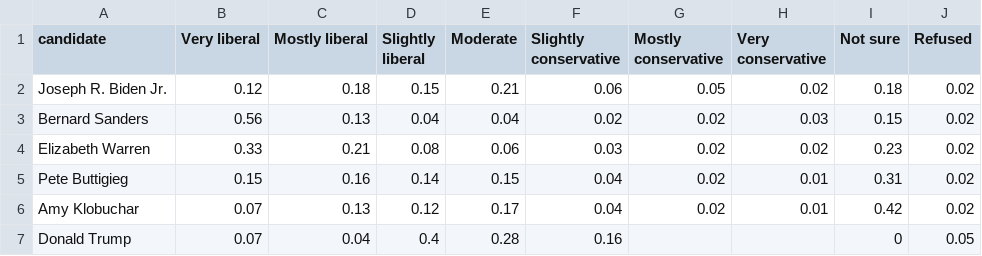
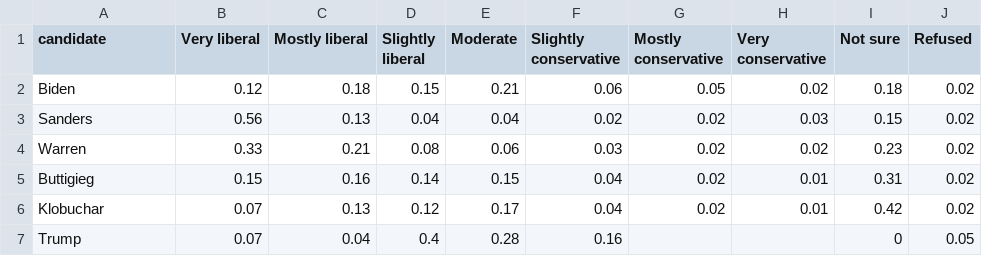
Before and after one commit to CSSLab/political-subreddits, a CSV file: external_datasets/polling_data/pew_ideology.csv, drawn as a sheet.

```diff
--- a/external_datasets/polling_data/pew_ideology.csv
+++ b/external_datasets/polling_data/pew_ideology.csv
@@ -1,7 +1,7 @@
 candidate,Very liberal,Mostly liberal,Slightly liberal,Moderate,Slightly conservative,Mostly conservative,Very conservative,Not sure,Refused
-Joseph R. Biden Jr.,0.12,0.18,0.15,0.21,0.06,0.05,0.02,0.18,0.02
-Bernard Sanders,0.56,0.13,0.04,0.04,0.02,0.02,0.03,0.15,0.02
-Elizabeth Warren,0.33,0.21,0.08,0.06,0.03,0.02,0.02,0.23,0.02
-Pete Buttigieg,0.15,0.16,0.14,0.15,0.04,0.02,0.01,0.31,0.02
-Amy Klobuchar,0.07,0.13,0.12,0.17,0.04,0.02,0.01,0.42,0.02
-Donald Trump,0.07,0.04,0.4,0.28,0.16,,,0,0.05
+Biden,0.12,0.18,0.15,0.21,0.06,0.05,0.02,0.18,0.02
+Sanders,0.56,0.13,0.04,0.04,0.02,0.02,0.03,0.15,0.02
+Warren,0.33,0.21,0.08,0.06,0.03,0.02,0.02,0.23,0.02
+Buttigieg,0.15,0.16,0.14,0.15,0.04,0.02,0.01,0.31,0.02
+Klobuchar,0.07,0.13,0.12,0.17,0.04,0.02,0.01,0.42,0.02
+Trump,0.07,0.04,0.4,0.28,0.16,,,0,0.05
```
Also changed, not shown: 3 other files.
